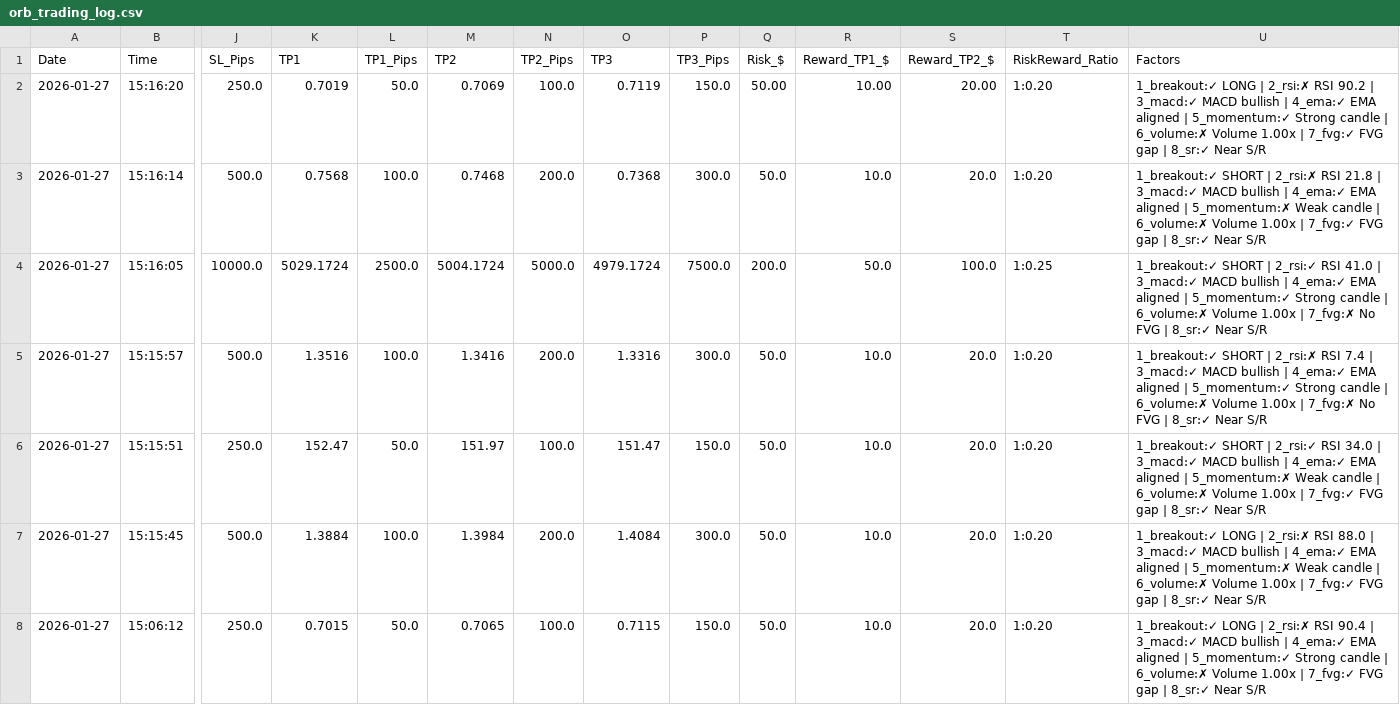
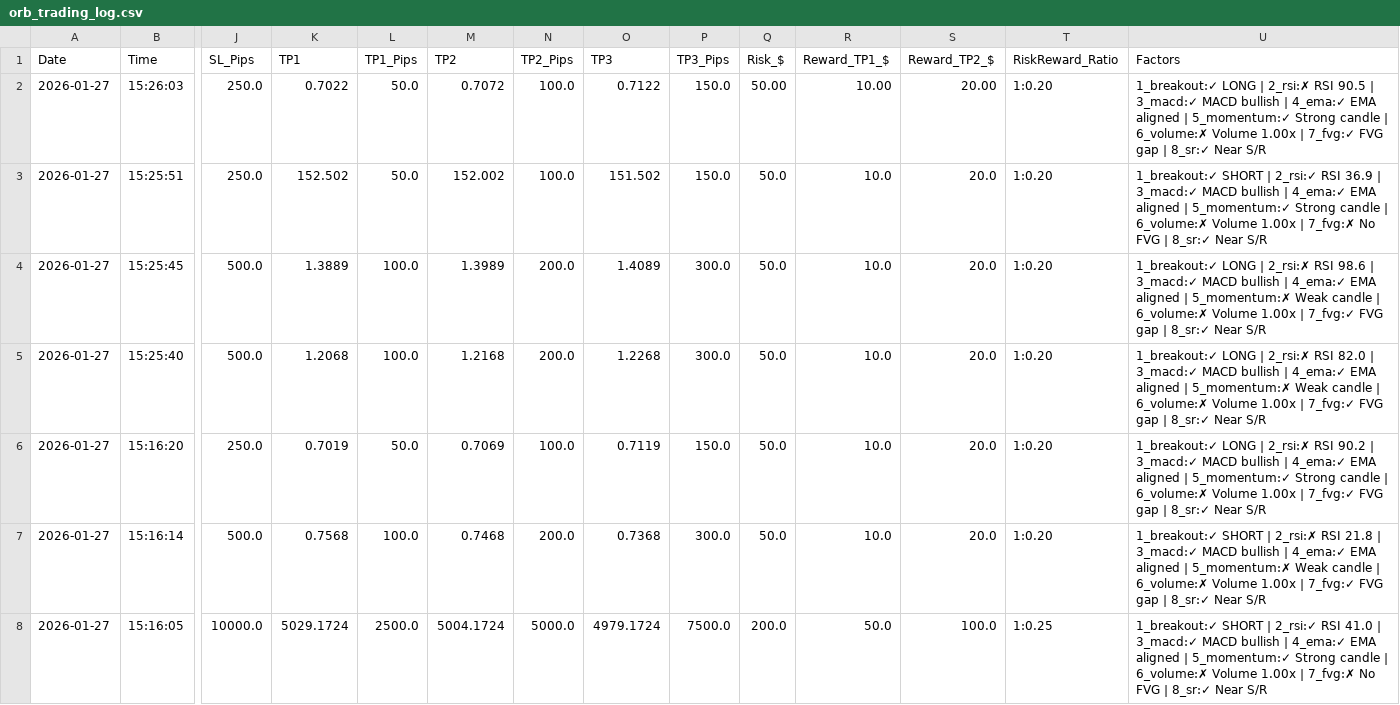
Before and after one commit to medohamed360312-hub/ORB-Trading-Strategy-Analyzer, a CSV file: trading_logs/orb_trading_log.csv, drawn as a sheet; only a part is shown, gaps mark what is left out; the shorter side is filled out with more unchanged rows; addresses are those after the commit; rows hold the shown columns only; the diff names each change by its address in the sheet, - before the commit and + after, or states it on an @@ line.

```diff
--- a/trading_logs/orb_trading_log.csv
+++ b/trading_logs/orb_trading_log.csv
+row 2: 2026-01-27 | 15:26:03 | 250.0 | 0.7022 | 50.0 | 0.7072 | 100.0 | 0.7122 | 150.0 | 50.00 | 10.00 | 20.00 | 1:0.20 | 1_breakout:✓ LONG | 2_rsi:✗ RSI 90.5 | 3_macd:✓ MACD bullish | 4_ema:✓ EMA aligned | 5_momentum:✓ Strong candle | 6_volume:✗ Volume 1.00x | 7_fvg:✓ FVG gap | 8_sr:✓ Near S/R
+row 3: 2026-01-27 | 15:25:51 | 250.0 | 152.502 | 50.0 | 152.002 | 100.0 | 151.502 | 150.0 | 50.0 | 10.0 | 20.0 | 1:0.20 | 1_breakout:✓ SHORT | 2_rsi:✓ RSI 36.9 | 3_macd:✓ MACD bullish | 4_ema:✓ EMA aligned | 5_momentum:✓ Strong candle | 6_volume:✗ Volume 1.00x | 7_fvg:✗ No FVG | 8_sr:✓ Near S/R
+row 4: 2026-01-27 | 15:25:45 | 500.0 | 1.3889 | 100.0 | 1.3989 | 200.0 | 1.4089 | 300.0 | 50.0 | 10.0 | 20.0 | 1:0.20 | 1_breakout:✓ LONG | 2_rsi:✗ RSI 98.6 | 3_macd:✓ MACD bullish | 4_ema:✓ EMA aligned | 5_momentum:✗ Weak candle | 6_volume:✗ Volume 1.00x | 7_fvg:✓ FVG gap | 8_sr:✓ Near S/R
+row 5: 2026-01-27 | 15:25:40 | 500.0 | 1.2068 | 100.0 | 1.2168 | 200.0 | 1.2268 | 300.0 | 50.0 | 10.0 | 20.0 | 1:0.20 | 1_breakout:✓ LONG | 2_rsi:✗ RSI 82.0 | 3_macd:✓ MACD bullish | 4_ema:✓ EMA aligned | 5_momentum:✗ Weak candle | 6_volume:✗ Volume 1.00x | 7_fvg:✓ FVG gap | 8_sr:✓ Near S/R
-Q6 (Risk_$): 50.00
+Q6 (Risk_$): 50.0
-R6 (Reward_TP1_$): 10.00
+R6 (Reward_TP1_$): 10.0
-S6 (Reward_TP2_$): 20.00
+S6 (Reward_TP2_$): 20.0
```
